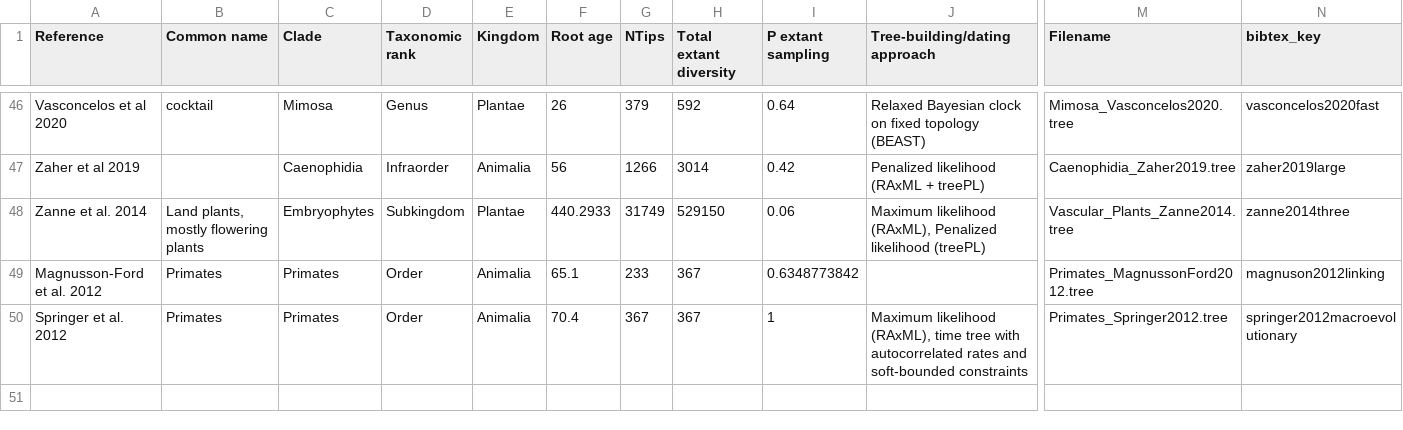
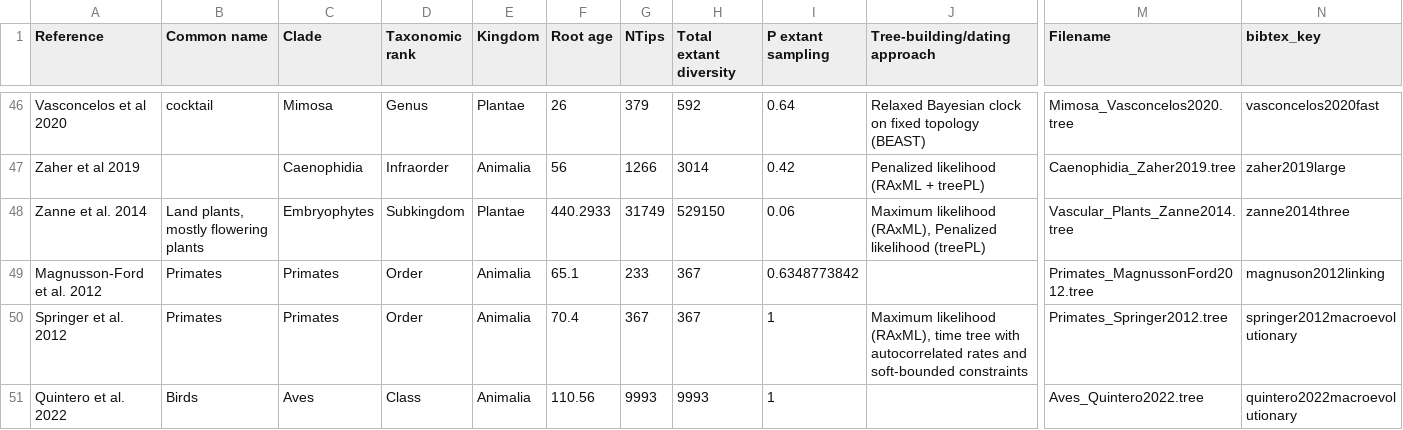
Before and after one commit to kopperud/pesto_empirical, a CSV file: data/empirical/Phylogenies for DeepILS project.csv, drawn as a sheet; only a part is shown, gaps mark what is left out; rows hold the shown columns only; the diff names each change by its address in the sheet, - before the commit and + after, or states it on an @@ line.

Commit message:
metadata

```diff
--- a/data/empirical/Phylogenies for DeepILS project.csv
+++ b/data/empirical/Phylogenies for DeepILS project.csv
+row 51: Quintero et al. 2022 | Birds | Aves | Class | Animalia | 110.56 | 9993 | 9993 | 1 |  | Aves_Quintero2022.tree | quintero2022macroevolutionary
```
